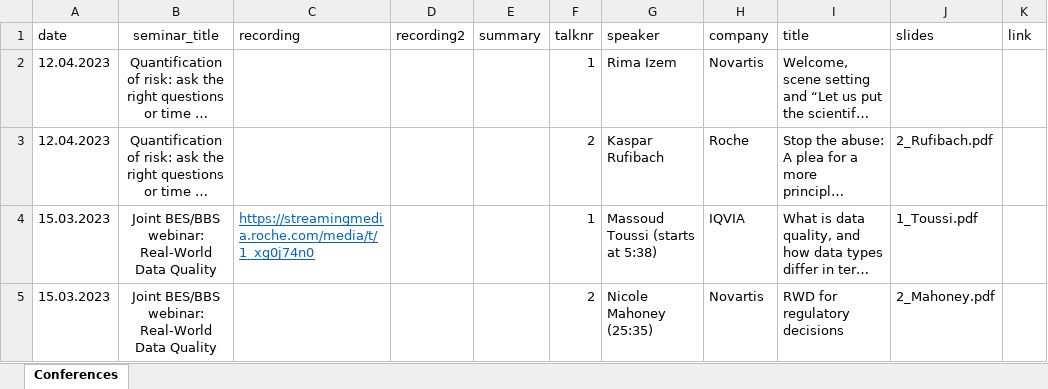
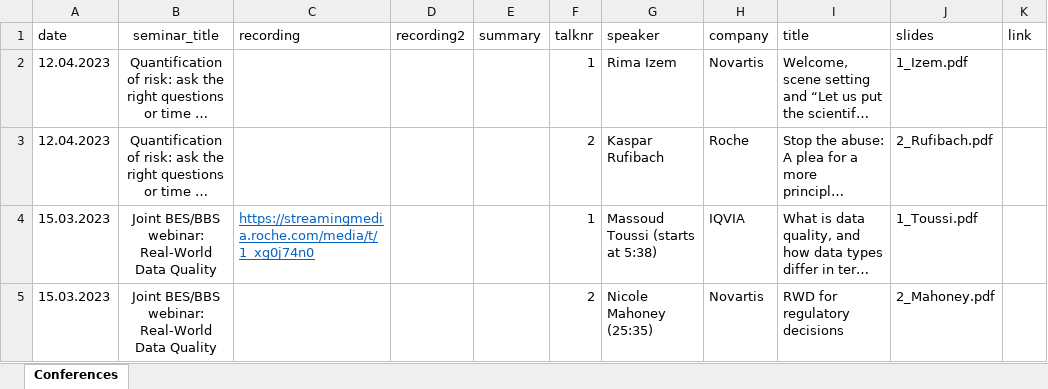
Before and after one commit to baselbiometrics/home, an Excel workbook: data/seminars.xlsx, sheet Conferences, drawn as a sheet; only a part is shown; long unchanged cells end in …; values as stored, in another font and other column widths than the file's, no borders; charts and pictures not drawn; the diff names each change by its address in the sheet, - before the commit and + after, or states it on an @@ line.

```diff
--- a/data/seminars.xlsx (sheet Conferences)
+++ b/data/seminars.xlsx (sheet Conferences)
-J2 (slides): (empty)
+J2 (slides): 1_Izem.pdf
```
Also changed, not shown: 7 other files.
